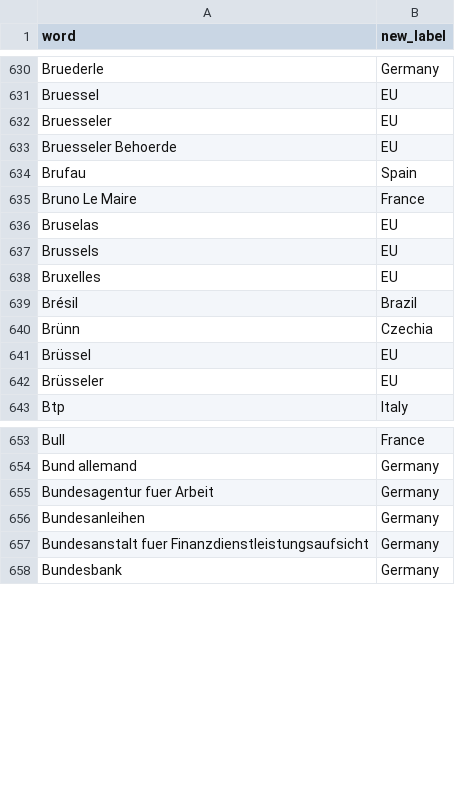
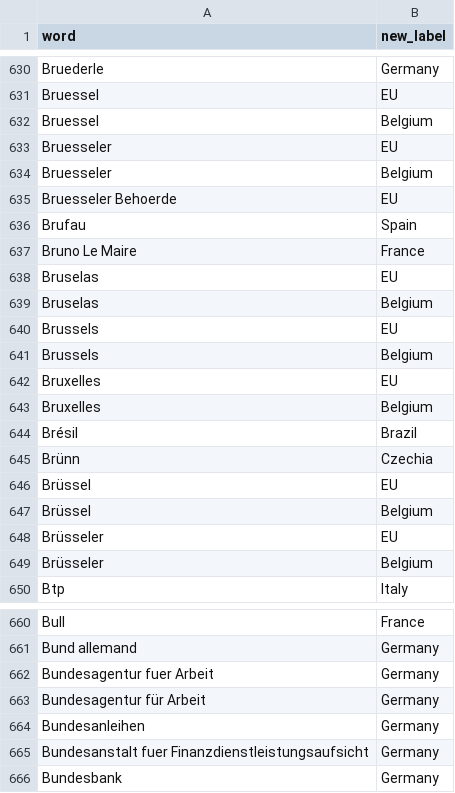
Before and after one commit to Piece-Of-Schmidt/European_Entities, a CSV file: unique_entities.csv, drawn as a sheet; only a part is shown, gaps mark what is left out; the diff names each change by its address in the sheet, - before the commit and + after, or states it on an @@ line.

Commit message:
Update unique_entities.csv

```diff
--- a/unique_entities.csv
+++ b/unique_entities.csv
+row 632: Bruessel | Belgium
+row 634: Bruesseler | Belgium
+row 639: Bruselas | Belgium
+row 641: Brussels | Belgium
+row 643: Bruxelles | Belgium
+row 647: Brüssel | Belgium
+row 649: Brüsseler | Belgium
+row 663: Bundesagentur für Arbeit | Germany
```
